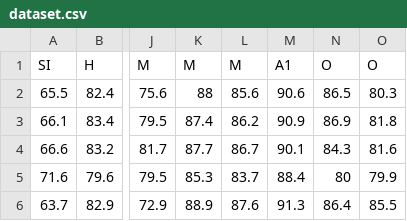
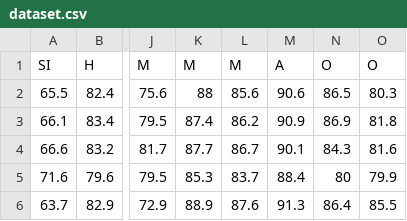
Before and after one commit to elliana2811/CitySmart, a CSV file: dataset.csv, drawn as a sheet; only a part is shown, gaps mark what is left out; the diff names each change by its address in the sheet, - before the commit and + after, or states it on an @@ line.

Commit message:
Add files via upload

```diff
--- a/dataset.csv
+++ b/dataset.csv
-M1: A1
+M1: A
```
